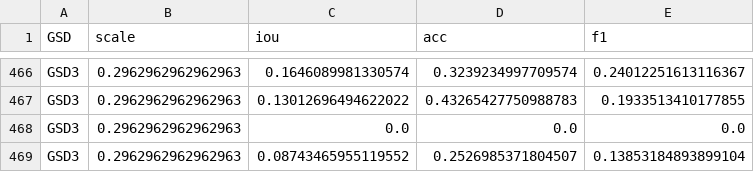
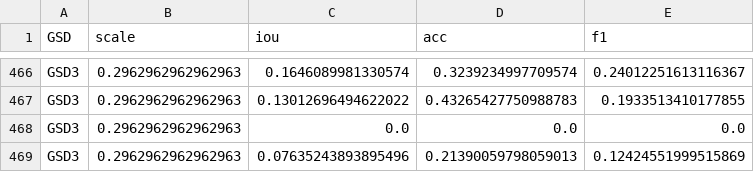
Before and after one commit to norlab-ulaval/droneSegmentation, a CSV file: lowAltitude_classification/results/gsd/resize/gsd-metrics.csv, drawn as a sheet; only a part is shown, gaps mark what is left out; removed rows and columns are numbered as before the commit, all else as after; the diff covers the shown part only; the diff names each change by its address in the sheet, - before the commit and + after, or states it on an @@ line.

```diff
--- a/lowAltitude_classification/results/gsd/resize/gsd-metrics.csv
+++ b/lowAltitude_classification/results/gsd/resize/gsd-metrics.csv
-row 469: GSD3 | 0.2962962962962963 | 0.08743465955119552 | 0.2526985371804507 | 0.13853184893899104
+row 469: GSD3 | 0.2962962962962963 | 0.07635243893895496 | 0.21390059798059013 | 0.12424551999515869
```
Also changed, not shown: 10 added rows and 10 removed rows elsewhere in this file, 2 other files.
